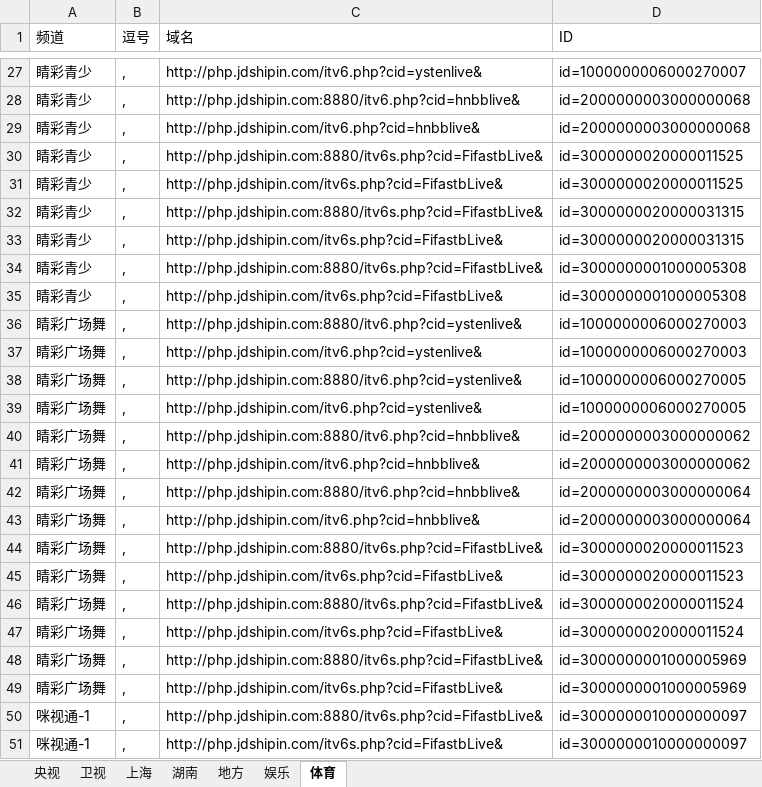
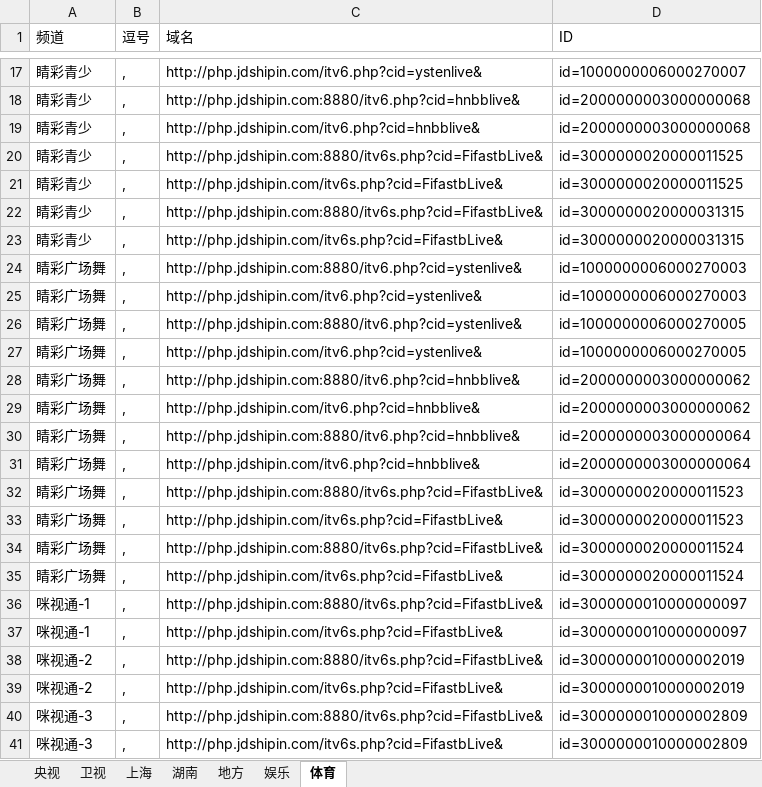
Before and after one commit to Alonso0729/Television, an Excel workbook: 直播源汇总文档/IPV6直播源汇总/移动ITV-域名版.xlsx, sheet 体育, drawn as a sheet; only a part is shown, gaps mark what is left out; the shorter side is filled out with more unchanged rows; values as stored, in another font and other column widths than the file's, no borders; removed rows and columns are numbered as before the commit, all else as after; the diff covers the shown part only; the diff names each change by its address in the sheet, - before the commit and + after, or states it on an @@ line.

```diff
--- a/直播源汇总文档/IPV6直播源汇总/移动ITV-域名版.xlsx (sheet 体育)
+++ b/直播源汇总文档/IPV6直播源汇总/移动ITV-域名版.xlsx (sheet 体育)
-row 34: 睛彩青少 | , | http://php.jdshipin.com:8880/itv6s.php?cid=FifastbLive& | id=3000000001000005308
-row 35: 睛彩青少 | , | http://php.jdshipin.com/itv6s.php?cid=FifastbLive& | id=3000000001000005308
-row 48: 睛彩广场舞 | , | http://php.jdshipin.com:8880/itv6s.php?cid=FifastbLive& | id=3000000001000005969
-row 49: 睛彩广场舞 | , | http://php.jdshipin.com/itv6s.php?cid=FifastbLive& | id=3000000001000005969
```
Also changed, not shown: 7 added rows, 10 removed rows and 8 edited cells elsewhere in this sheet, 5 other files.
